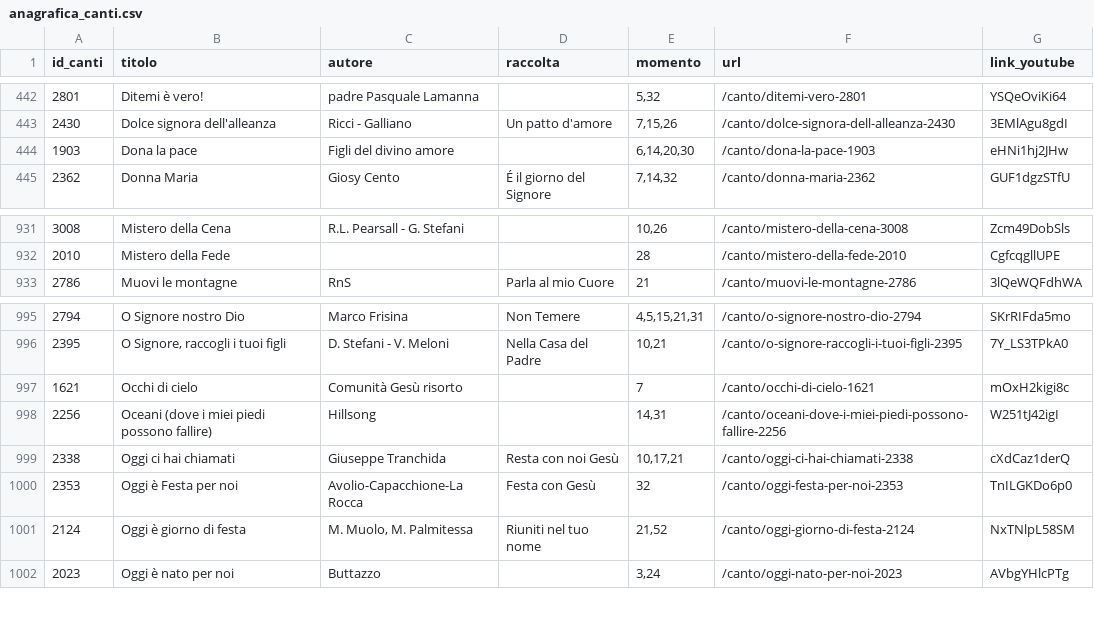
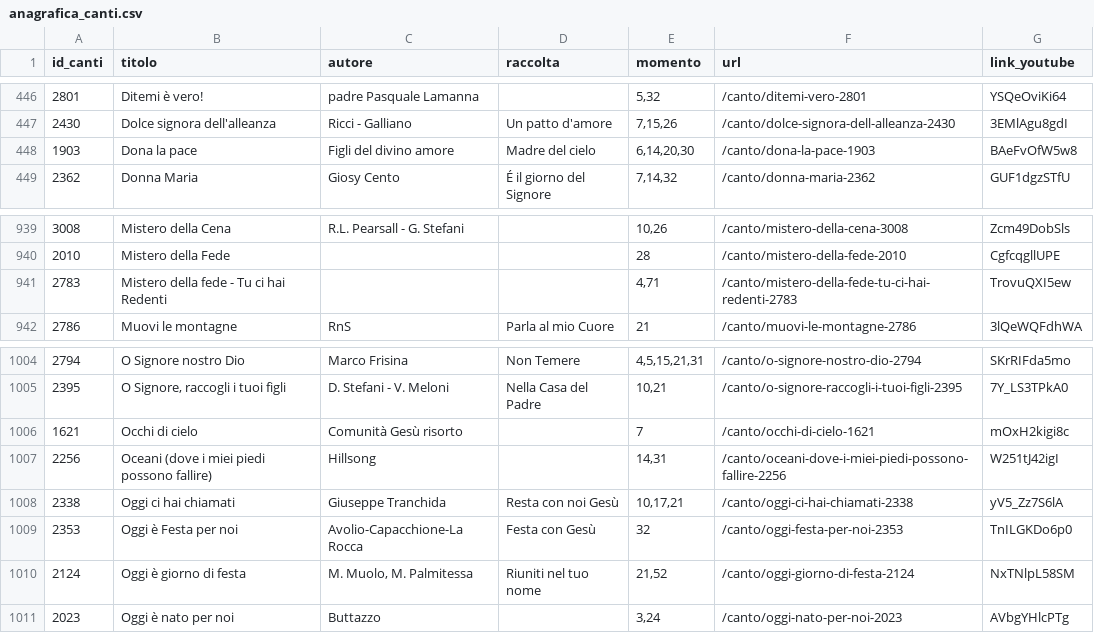
Before and after one commit to dennisangemi/hildegard, a CSV file: data/anagrafica_canti.csv, drawn as a sheet; only a part is shown, gaps mark what is left out; the diff covers the shown part only.

```diff
--- a/data/anagrafica_canti.csv
+++ b/data/anagrafica_canti.csv
@@ -443,3 +447,3 @@ id_canti,titolo,autore,raccolta,momento,url,link_youtube
 2430,Dolce signora dell'alleanza,Ricci - Galliano,Un patto d'amore,"7,15,26",/canto/dolce-signora-dell-alleanza-2430,3EMlAgu8gdI
-1903,Dona la pace,Figli del divino amore,,"6,14,20,30",/canto/dona-la-pace-1903,eHNi1hj2JHw
+1903,Dona la pace,Figli del divino amore,Madre del cielo,"6,14,20,30",/canto/dona-la-pace-1903,BAeFvOfW5w8
 2362,Donna Maria,Giosy Cento,É il giorno del Signore,"7,14,32",/canto/donna-maria-2362,GUF1dgzSTfU
@@ -932,2 +940,3 @@ id_canti,titolo,autore,raccolta,momento,url,link_youtube
 2010,Mistero della Fede,,,28,/canto/mistero-della-fede-2010,CgfcqgllUPE
+2783,Mistero della fede - Tu ci hai Redenti,,,"4,71",/canto/mistero-della-fede-tu-ci-hai-redenti-2783,TrovuQXI5ew
 2786,Muovi le montagne,RnS,Parla al mio Cuore,21,/canto/muovi-le-montagne-2786,3lQeWQFdhWA
@@ -998,3 +1007,3 @@ id_canti,titolo,autore,raccolta,momento,url,link_youtube
 2256,Oceani (dove i miei piedi possono fallire),Hillsong,,"14,31",/canto/oceani-dove-i-miei-piedi-possono-fallire-2256,W251tJ42igI
-2338,Oggi ci hai chiamati,Giuseppe Tranchida,Resta con noi Gesù,"10,17,21",/canto/oggi-ci-hai-chiamati-2338,cXdCaz1derQ
+2338,Oggi ci hai chiamati,Giuseppe Tranchida,Resta con noi Gesù,"10,17,21",/canto/oggi-ci-hai-chiamati-2338,yV5_Zz7S6lA
 2353,Oggi è Festa per noi,Avolio-Capacchione-La Rocca,Festa con Gesù,32,/canto/oggi-festa-per-noi-2353,TnILGKDo6p0
```
Also changed, not shown: 10 added rows and 1 edited cell elsewhere in this file, data/mean_similarities.csv, 11 other files.
